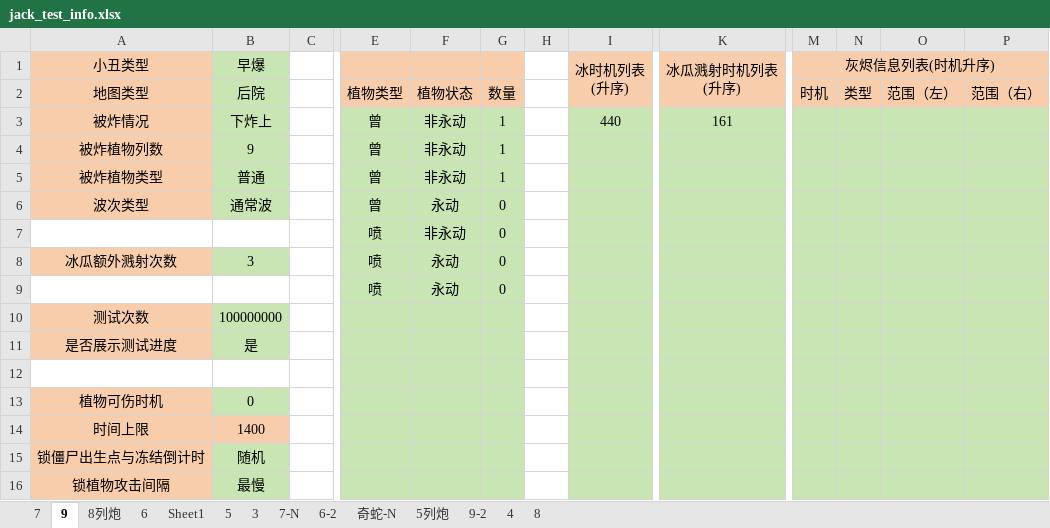
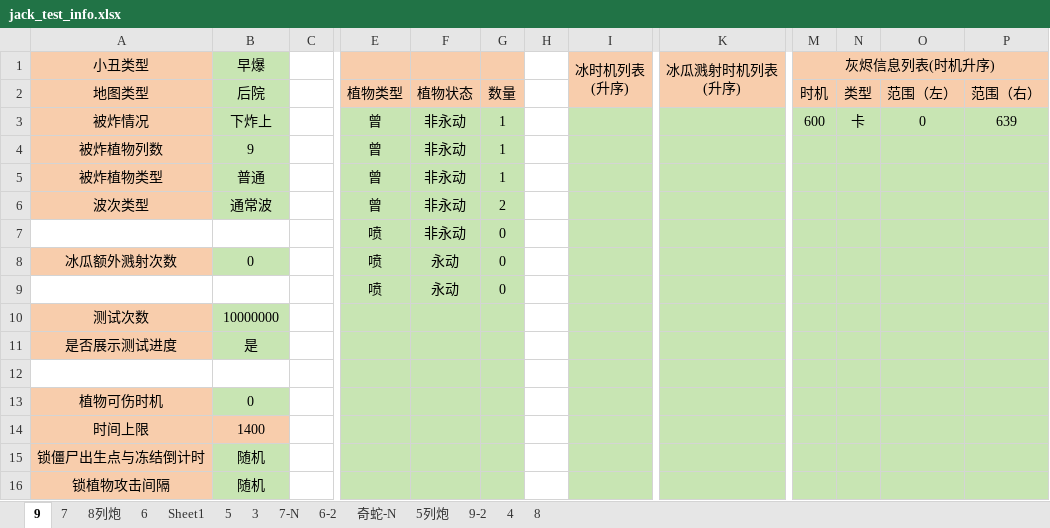
Before and after one commit to Leonhardqwq/simu_cpp, an Excel workbook: Jack/jack_test_info.xlsx, sheet 9, drawn as a sheet; only a part is shown, gaps mark what is left out; values as stored, in another font and other column widths than the file's, no borders; the diff names each change by its address in the sheet, - before the commit and + after, or states it on an @@ line.

Commit message:
七列樱桃 	modified:   Jack/jack_config.json 	modified:   Jack/jack_test_info.xlsx

```diff
--- a/Jack/jack_test_info.xlsx (sheet 9)
+++ b/Jack/jack_test_info.xlsx (sheet 9)
@@ sheet tab order changed: 9 | 7 | 8列炮 | 6 | Sheet1 | 5 | 3 | 7-N | 6-2 | 奇蛇-N | 5列炮 | 9-2 | 4 | 8 @@
-I3 (冰时机列表 (升序)): 440
+I3 (冰时机列表 (升序)): (empty)
-K3 (冰瓜溅射时机列表 (升序)): 161
+K3 (冰瓜溅射时机列表 (升序)): (empty)
-M3 (灰烬信息列表(时机升序)): (empty)
+M3 (灰烬信息列表(时机升序)): 600
-N3: (empty)
+N3: 卡
-O3: (empty)
+O3: 0
-P3: (empty)
+P3: 639
-F6: 永动
+F6: 非永动
-G6: 0
+G6: 2
-B8 (早爆): 3
+B8 (早爆): 0
-B10 (早爆): 100000000
+B10 (早爆): 10000000
-B16 (早爆): 最慢
+B16 (早爆): 随机
```
Also changed, not shown: 1 other file.
